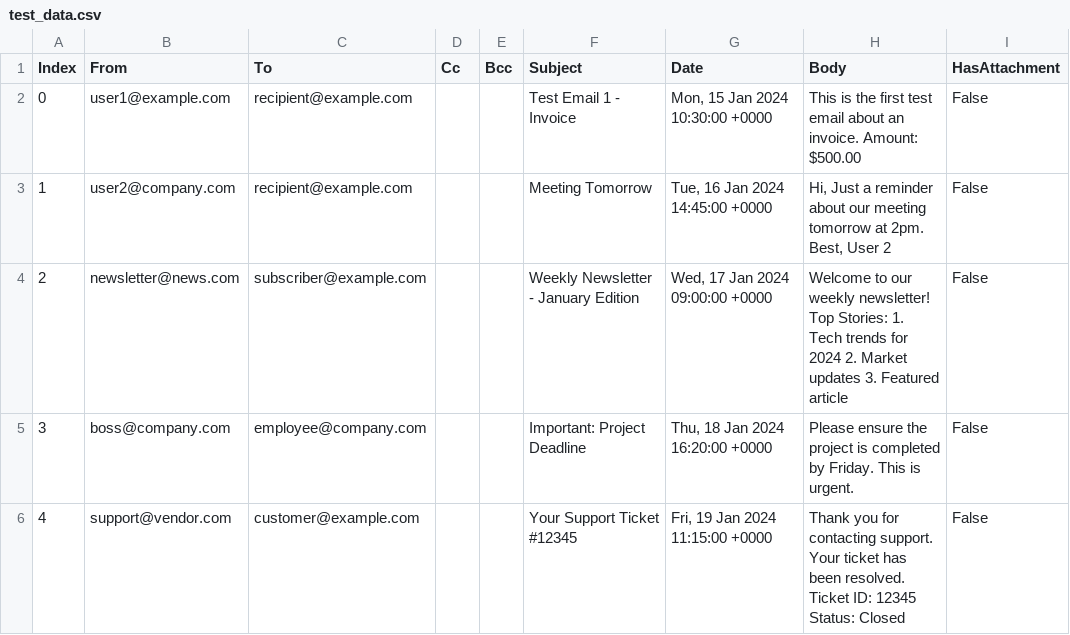
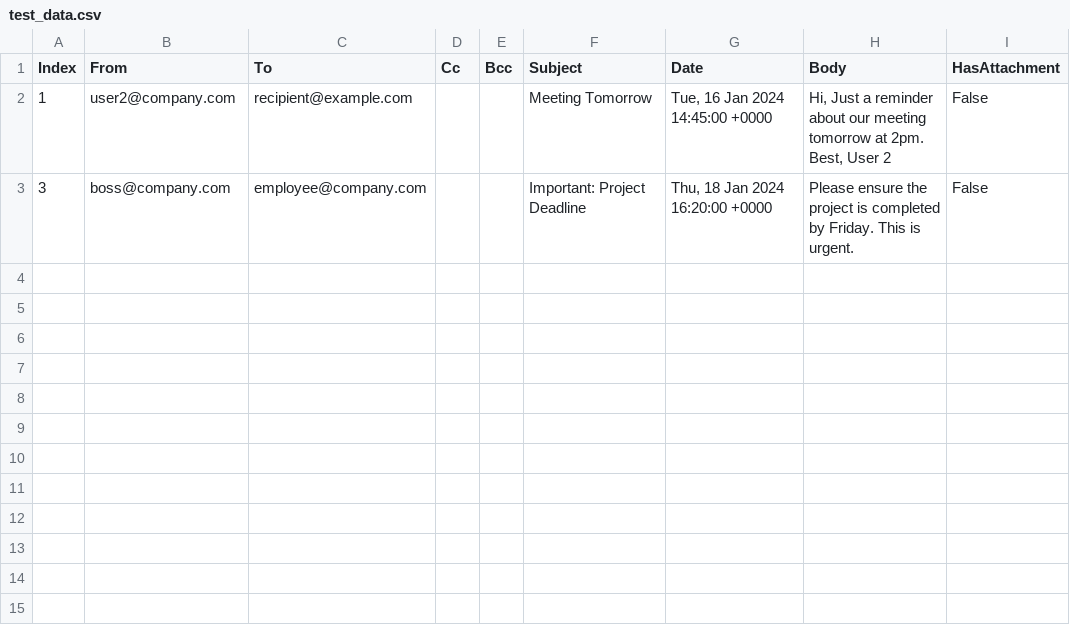
Before and after one commit to upsiden-company/MBOX-To-PST-CSV, a CSV file: test_output/test_data.csv, drawn as a sheet.

```diff
--- a/test_output/test_data.csv
+++ b/test_output/test_data.csv
@@ -1,6 +1,3 @@
 Index,From,To,Cc,Bcc,Subject,Date,Body,HasAttachment
-0,user1@example.com,recipient@example.com,,,Test Email 1 - Invoice,"Mon, 15 Jan 2024 10:30:00 +0000",This is the first test email about an invoice. Amount: $500.00 ,False
 1,user2@company.com,recipient@example.com,,,Meeting Tomorrow,"Tue, 16 Jan 2024 14:45:00 +0000","Hi,  Just a reminder about our meeting tomorrow at 2pm.  Best, User 2 ",False
-2,newsletter@news.com,subscriber@example.com,,,Weekly Newsletter - January Edition,"Wed, 17 Jan 2024 09:00:00 +0000",Welcome to our weekly newsletter!  Top Stories: 1. Tech trends for 2024 2. Market updates 3. Featured article ,False
 3,boss@company.com,employee@company.com,,,Important: Project Deadline,"Thu, 18 Jan 2024 16:20:00 +0000",Please ensure the project is completed by Friday. This is urgent. ,False
-4,support@vendor.com,customer@example.com,,,Your Support Ticket #12345,"Fri, 19 Jan 2024 11:15:00 +0000",Thank you for contacting support. Your ticket has been resolved.  Ticket ID: 12345 Status: Closed ,False
```
Also changed, not shown: 1 other file.
